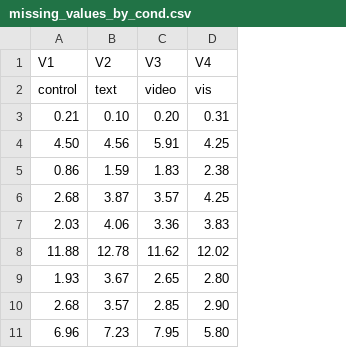
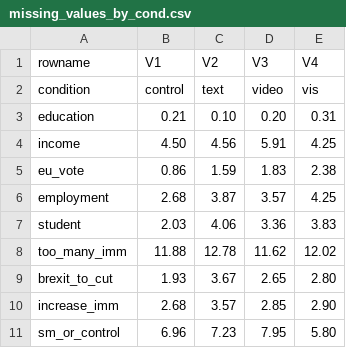
Before and after one commit to ahlstromvij/multimodal_messaging, a CSV file: tables_and_plots/missing_values_by_cond.csv, drawn as a sheet; the diff names each change by its address in the sheet, - before the commit and + after, or states it on an @@ line.

Commit message:
Rownames to column for missing by condition CSV

```diff
--- a/tables_and_plots/missing_values_by_cond.csv
+++ b/tables_and_plots/missing_values_by_cond.csv
+column A (rowname), rows 2-11: condition | education | income | eu_vote | employment | student | too_many_imm | brexit_to_cut | increase_imm | sm_or_control
```
